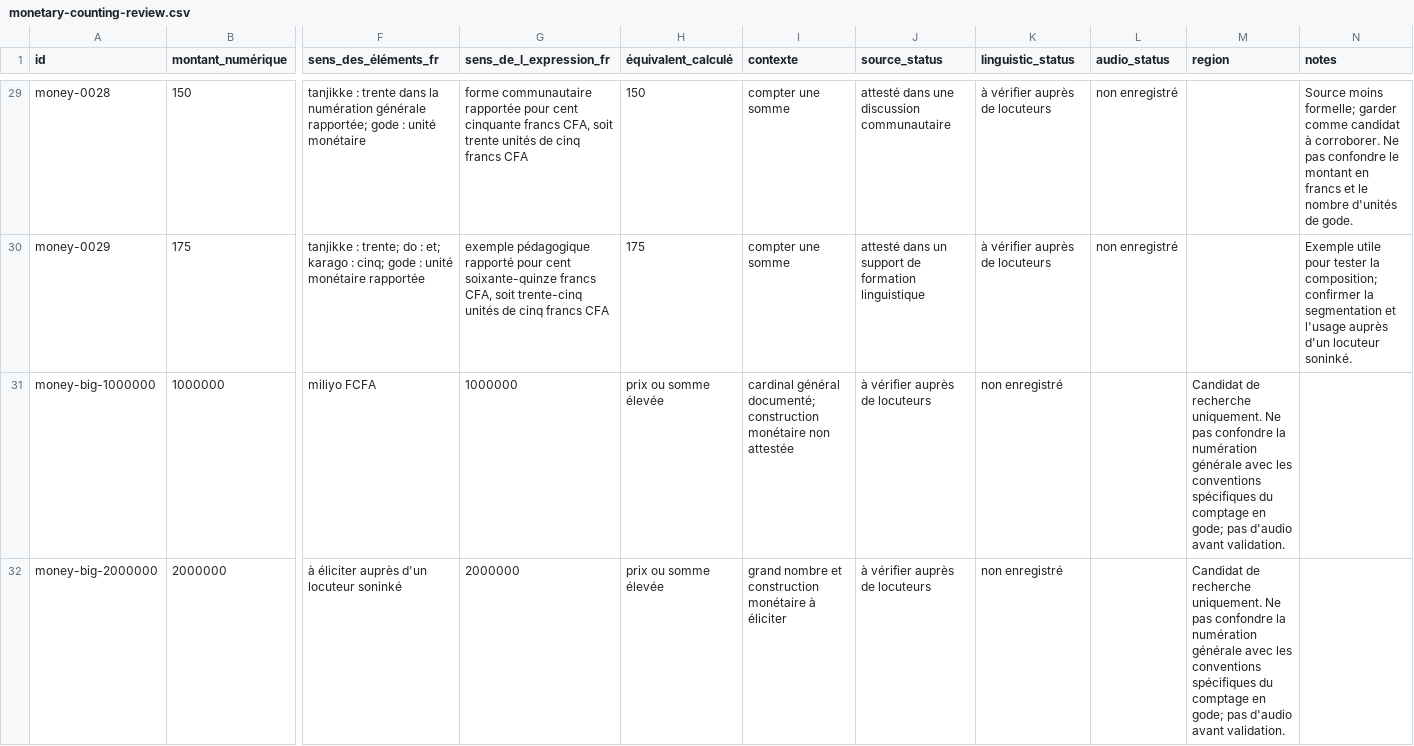
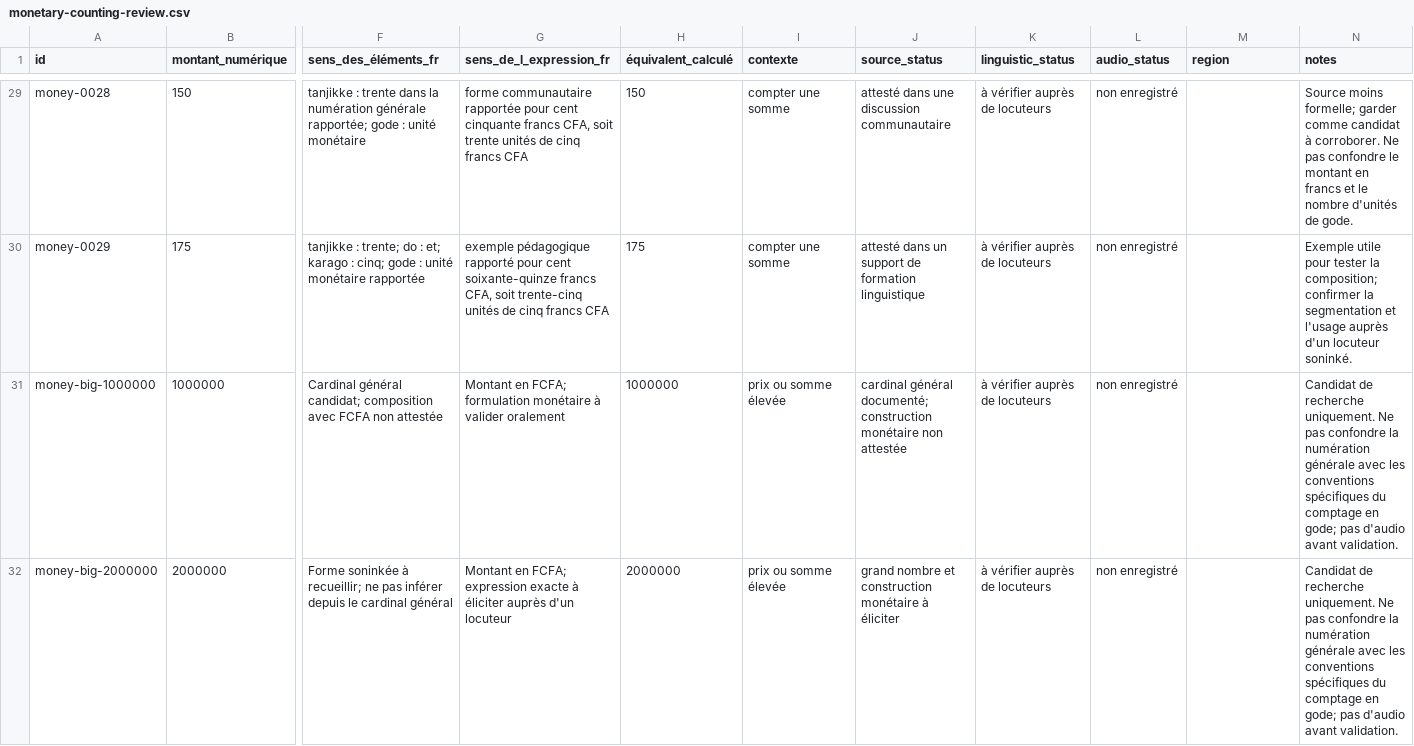
Before and after one commit to aydiarra-star/soninkeGPT, a CSV file: data/source/monetary-counting-review.csv, drawn as a sheet; only a part is shown, gaps mark what is left out; the diff covers the shown part only; the diff names each change by its address in the sheet, - before the commit and + after, or states it on an @@ line.

Commit message:
Correction : réaligner les colonnes des grands montants CFA

```diff
--- a/data/source/monetary-counting-review.csv
+++ b/data/source/monetary-counting-review.csv
-F31 (sens_des_éléments_fr): miliyo FCFA
+F31 (sens_des_éléments_fr): Cardinal général candidat; composition avec FCFA non attestée
-G31 (sens_de_l_expression_fr): 1000000
+G31 (sens_de_l_expression_fr): Montant en FCFA; formulation monétaire à valider oralement
-H31 (équivalent_calculé): prix ou somme élevée
+H31 (équivalent_calculé): 1000000
-I31 (contexte): cardinal général documenté; construction monétaire non attestée
+I31 (contexte): prix ou somme élevée
-J31 (source_status): à vérifier auprès de locuteurs
+J31 (source_status): cardinal général documenté; construction monétaire non attestée
-K31:K32 (linguistic_status): non enregistré
+K31:K32 (linguistic_status): à vérifier auprès de locuteurs
-L31:L32 (audio_status): (empty)
+L31:L32 (audio_status): non enregistré
-M31:M32 (region): Candidat de recherche uniquement. Ne pas confondre la numération générale avec les conventions spécifiques du comptage en gode; pas d'audio avant validation.
+M31:M32 (region): (empty)
-N31:N32 (notes): (empty)
+N31:N32 (notes): Candidat de recherche uniquement. Ne pas confondre la numération générale avec les conventions spécifiques du comptage en gode; pas d'audio avant validation.
-F32 (sens_des_éléments_fr): à éliciter auprès d'un locuteur soninké
+F32 (sens_des_éléments_fr): Forme soninkée à recueillir; ne pas inférer depuis le cardinal général
-G32 (sens_de_l_expression_fr): 2000000
+G32 (sens_de_l_expression_fr): Montant en FCFA; expression exacte à éliciter auprès d'un locuteur
-H32 (équivalent_calculé): prix ou somme élevée
+H32 (équivalent_calculé): 2000000
-I32 (contexte): grand nombre et construction monétaire à éliciter
+I32 (contexte): prix ou somme élevée
-J32 (source_status): à vérifier auprès de locuteurs
+J32 (source_status): grand nombre et construction monétaire à éliciter
```
Also changed, not shown: 162 edited cells elsewhere in this file.
